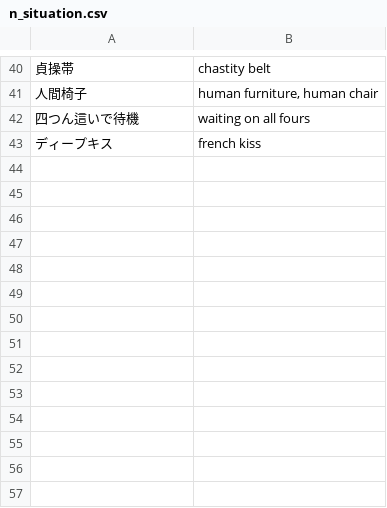
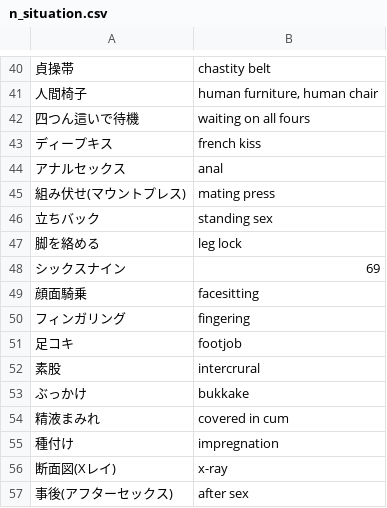
Before and after one commit to mistraparutenaste/AnimaI_T2I, a CSV file: csv/n_situation.csv, drawn as a sheet; only a part is shown, gaps mark what is left out; the diff names each change by its address in the sheet, - before the commit and + after, or states it on an @@ line.

Commit message:
NSFW拡張: 6カテゴリにDanbooru標準タグ41件追記
- n_pose +7: arched back, legs up, against wall, grinding, straddling,
  covering breasts (体位・姿勢の欠落を補完)
- n_situation +14: anal, mating press, standing sex, leg lock, 69,
  facesitting, fingering, footjob, intercrural, bukkake, covered in cum,
  impregnation, x-ray, after sex
- n_body_type +13: medium breasts, large areolae(Danbooru公式形。bigはエイリアス),
  puffy/inverted/dark nipples, lactation, armpit hair, anus, pussy,
  clitoris, stomach bulge, pubic hair, shaved pussy
- n_accessories +4: anal beads, tail plug, latex, bdsm
- n_nsfw +3: bra, panties, panties aside
- n_expression +1: teary eyes

追記は重複ガード付きスクリプトで実行(全CSV横断チェックでpubic hairの
二重登録を自動検出・skip)。非同意・年齢系タグは対象外。

インフラ整備:
- tests/dom-test.js をリポジトリに正式取り込み(/tmp置きを解消、相対パス化)
- package.json 新設 (npm test / npm run audit)
- logic-testにNSFW拡張カバレッジ7件追加 → 計40件

テスト: logic 40/40 + DOM 30/30 + audit 意図外重複ゼロ

```diff
--- a/csv/n_situation.csv
+++ b/csv/n_situation.csv
+row 44: アナルセックス | anal
+row 45: 組み伏せ(マウントプレス) | mating press
+row 46: 立ちバック | standing sex
+row 47: 脚を絡める | leg lock
+row 48: シックスナイン | 69
+row 49: 顔面騎乗 | facesitting
+row 50: フィンガリング | fingering
+row 51: 足コキ | footjob
+row 52: 素股 | intercrural
+row 53: ぶっかけ | bukkake
+row 54: 精液まみれ | covered in cum
+row 55: 種付け | impregnation
+row 56: 断面図(Xレイ) | x-ray
+row 57: 事後(アフターセックス) | after sex
```
Also changed, not shown: csv/n_body_type.csv, csv/n_expression.csv, 10 other files.
